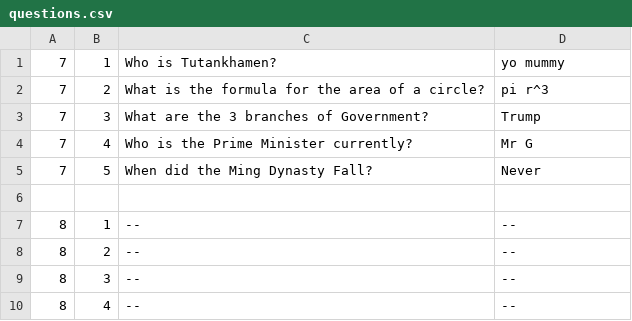
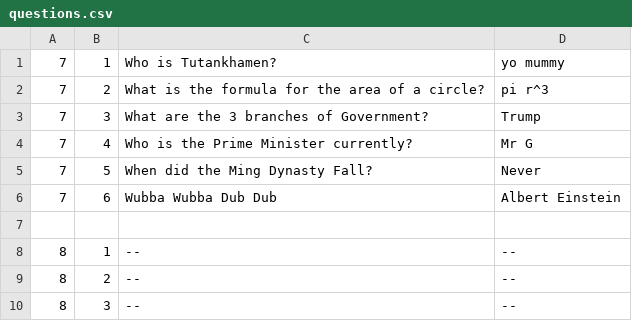
Before and after one commit to IsaacParnell/bom, a CSV file: questions.csv, drawn as a sheet; only a part is shown; the shorter side is filled out with more unchanged rows.

```diff
--- a/questions.csv
+++ b/questions.csv
@@ -5,2 +5,3 @@
 7,5,When did the Ming Dynasty Fall?, Never
+7,6,Wubba Wubba Dub Dub, Albert Einstein
 
```
Also changed, not shown: 2 other files.
